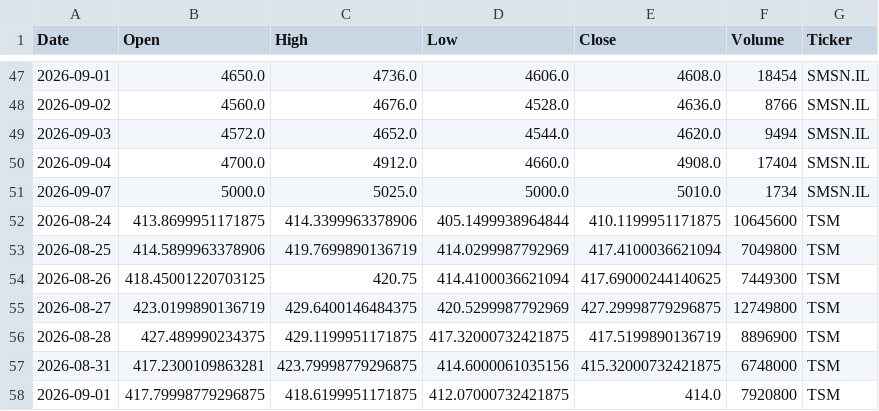
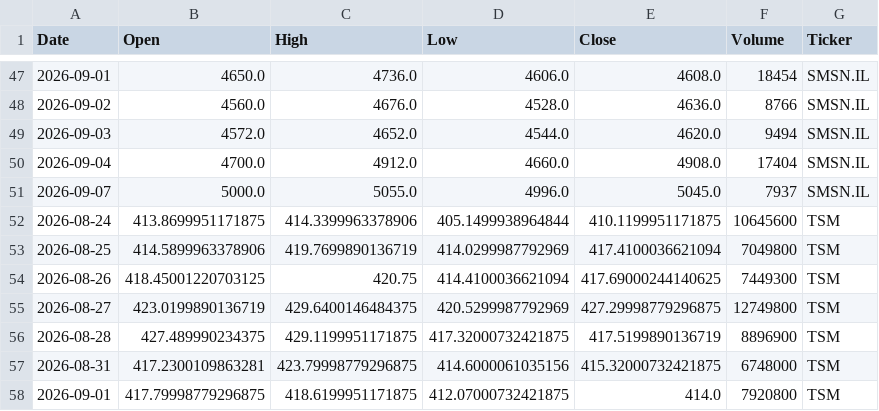
Before and after one commit to Jaedin-Rogers/Automated_Stock_Data_Pipeline, a CSV file: stock_data.csv, drawn as a sheet; only a part is shown, gaps mark what is left out.

```diff
--- a/stock_data.csv
+++ b/stock_data.csv
@@ -50,3 +50,3 @@ Date,Open,High,Low,Close,Volume,Ticker
 2026-09-04,4700.0,4912.0,4660.0,4908.0,17404,SMSN.IL
-2026-09-07,5000.0,5025.0,5000.0,5010.0,1734,SMSN.IL
+2026-09-07,5000.0,5055.0,4996.0,5045.0,7937,SMSN.IL
 2026-08-24,413.8699951171875,414.3399963378906,405.1499938964844,410.1199951171875,10645600,TSM
```
